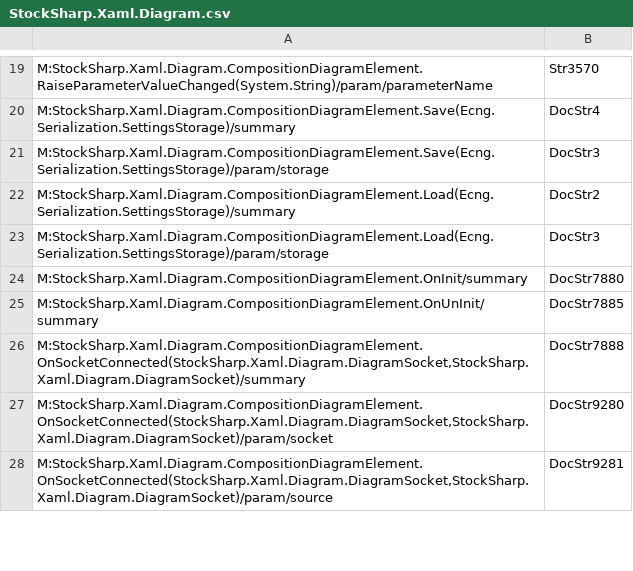
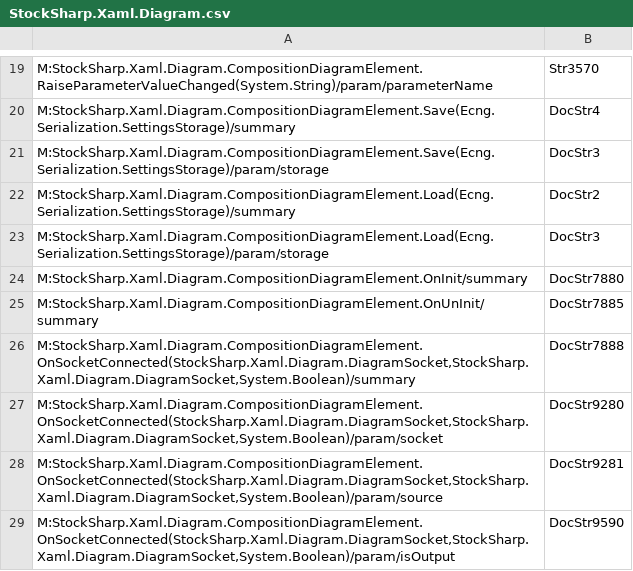
Before and after one commit to StockSharp/StockSharp, a CSV file: Localization/XmlComments/StockSharp.Xaml.Diagram.csv, drawn as a sheet; only a part is shown, gaps mark what is left out; the diff covers the shown part only.

```diff
--- a/Localization/XmlComments/StockSharp.Xaml.Diagram.csv
+++ b/Localization/XmlComments/StockSharp.Xaml.Diagram.csv
@@ -25,4 +25,5 @@ M:StockSharp.Xaml.Diagram.CompositionDiagramElement.OnInit/summary;DocStr7880
 M:StockSharp.Xaml.Diagram.CompositionDiagramElement.OnUnInit/summary;DocStr7885
-M:StockSharp.Xaml.Diagram.CompositionDiagramElement.OnSocketConnected(StockSharp.Xaml.Diagram.DiagramSocket,StockSharp.Xaml.Diagram.DiagramSocket)/summary;DocStr7888
-M:StockSharp.Xaml.Diagram.CompositionDiagramElement.OnSocketConnected(StockSharp.Xaml.Diagram.DiagramSocket,StockSharp.Xaml.Diagram.DiagramSocket)/param/socket;DocStr9280
-M:StockSharp.Xaml.Diagram.CompositionDiagramElement.OnSocketConnected(StockSharp.Xaml.Diagram.DiagramSocket,StockSharp.Xaml.Diagram.DiagramSocket)/param/source;DocStr9281
+M:StockSharp.Xaml.Diagram.CompositionDiagramElement.OnSocketConnected(StockSharp.Xaml.Diagram.DiagramSocket,StockSharp.Xaml.Diagram.DiagramSocket,System.Boolean)/summary;DocStr7888
+M:StockSharp.Xaml.Diagram.CompositionDiagramElement.OnSocketConnected(StockSharp.Xaml.Diagram.DiagramSocket,StockSharp.Xaml.Diagram.DiagramSocket,System.Boolean)/param/socket;DocStr9280
+M:StockSharp.Xaml.Diagram.CompositionDiagramElement.OnSocketConnected(StockSharp.Xaml.Diagram.DiagramSocket,StockSharp.Xaml.Diagram.DiagramSocket,System.Boolean)/param/source;DocStr9281
+M:StockSharp.Xaml.Diagram.CompositionDiagramElement.OnSocketConnected(StockSharp.Xaml.Diagram.DiagramSocket,StockSharp.Xaml.Diagram.DiagramSocket,System.Boolean)/param/isOutput;DocStr9590
```
Also changed, not shown: 4 added rows and 9 edited cells elsewhere in this file, Localization/XmlComments/StockSharp.Algo.History.csv, 2 other files.
